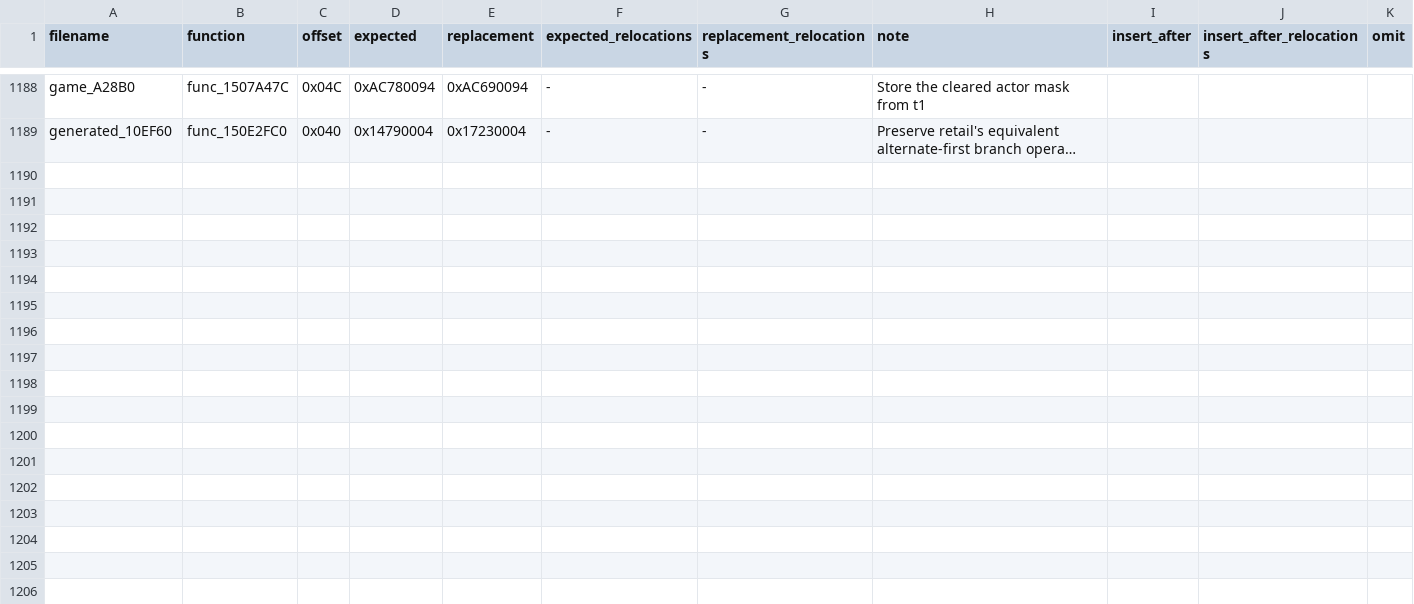
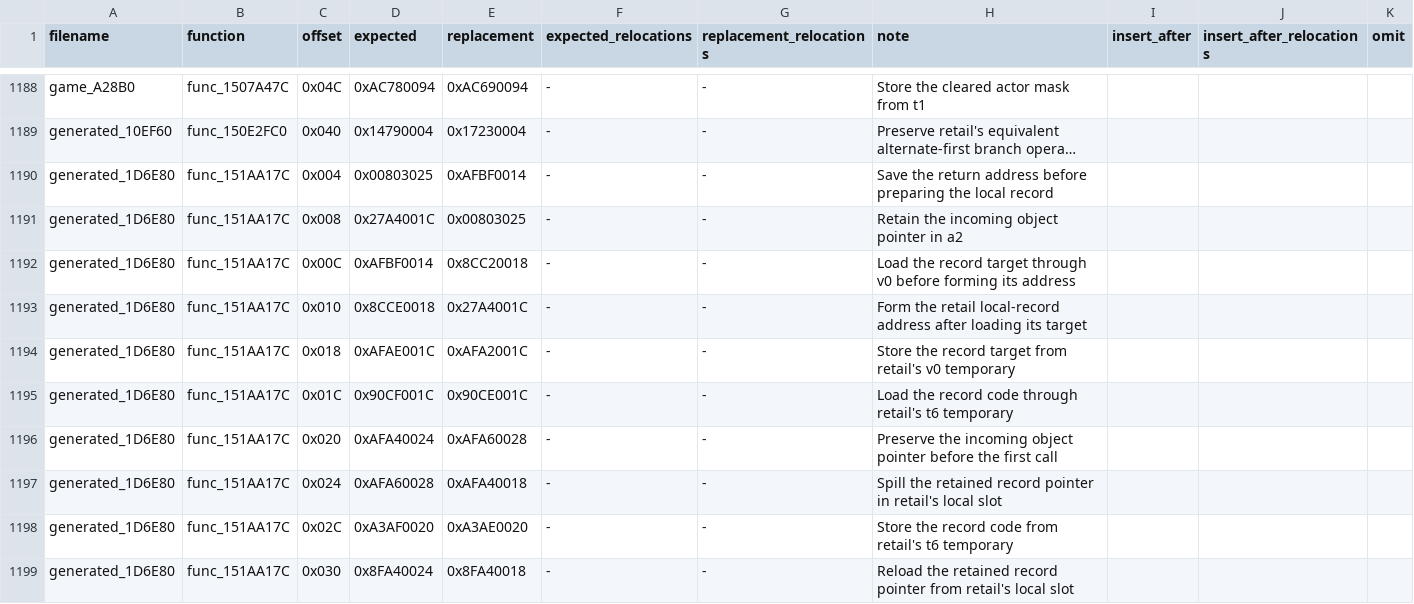
Before and after one commit to gipson-dev/64CBFD, a CSV file: conker/retail_word_patches.us.csv, drawn as a sheet; only a part is shown, gaps mark what is left out; long unchanged cells end in …; the diff names each change by its address in the sheet, - before the commit and + after, or states it on an @@ line.

Commit message:
decomp: match dual event record dispatch

```diff
--- a/conker/retail_word_patches.us.csv
+++ b/conker/retail_word_patches.us.csv
+row 1190: generated_1D6E80 | func_151AA17C | 0x004 | 0x00803025 | 0xAFBF0014 | - | - | Save the return address before preparing the local record
+row 1191: generated_1D6E80 | func_151AA17C | 0x008 | 0x27A4001C | 0x00803025 | - | - | Retain the incoming object pointer in a2
+row 1192: generated_1D6E80 | func_151AA17C | 0x00C | 0xAFBF0014 | 0x8CC20018 | - | - | Load the record target through v0 before forming its address
+row 1193: generated_1D6E80 | func_151AA17C | 0x010 | 0x8CCE0018 | 0x27A4001C | - | - | Form the retail local-record address after loading its target
+row 1194: generated_1D6E80 | func_151AA17C | 0x018 | 0xAFAE001C | 0xAFA2001C | - | - | Store the record target from retail's v0 temporary
+row 1195: generated_1D6E80 | func_151AA17C | 0x01C | 0x90CF001C | 0x90CE001C | - | - | Load the record code through retail's t6 temporary
+row 1196: generated_1D6E80 | func_151AA17C | 0x020 | 0xAFA40024 | 0xAFA60028 | - | - | Preserve the incoming object pointer before the first call
+row 1197: generated_1D6E80 | func_151AA17C | 0x024 | 0xAFA60028 | 0xAFA40018 | - | - | Spill the retained record pointer in retail's local slot
+row 1198: generated_1D6E80 | func_151AA17C | 0x02C | 0xA3AF0020 | 0xA3AE0020 | - | - | Store the record code from retail's t6 temporary
+row 1199: generated_1D6E80 | func_151AA17C | 0x030 | 0x8FA40024 | 0x8FA40018 | - | - | Reload the retained record pointer from retail's local slot
```
Also changed, not shown: 7 other files.
